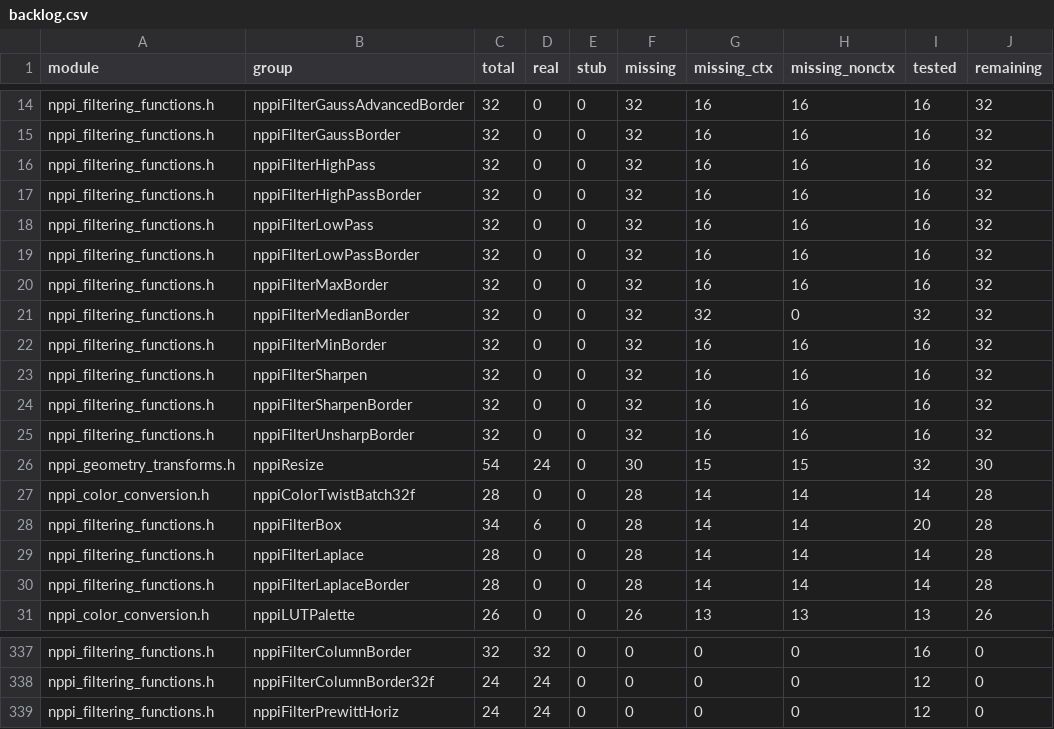
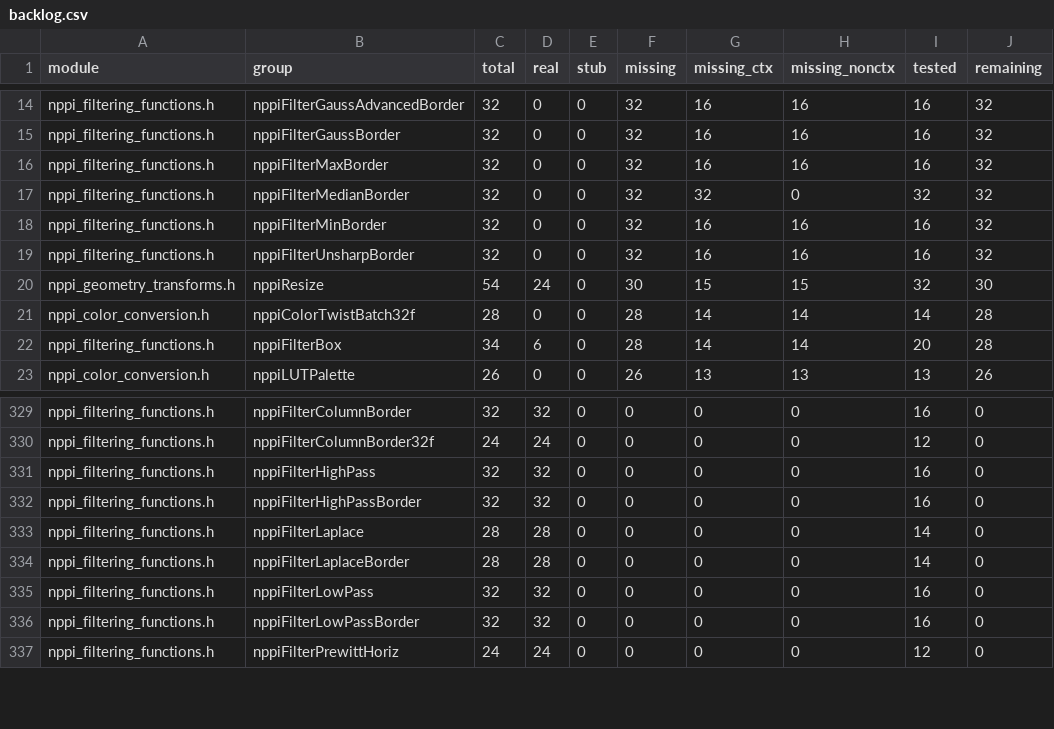
Before and after one commit to CompilerFans/npp, a CSV file: api_analysis/backlog.csv, drawn as a sheet; only a part is shown, gaps mark what is left out; the diff covers the shown part only.

Commit message:
[mcMPP] refresh coverage after merging f11 fixed-kernel filters
- f11: 248 HighPass/LowPass/Sharpen/Laplace functions real (catalog real
  10,054 -> 10,302, missing 2,365 -> 2,117, remaining 2,483 -> 2,235);
  48 unsharp functions remain in the package
- NppiFilterFixedDiff 8/8 after matching the 16u C1 SharpenBorder
  validation quirk; 796 goldens pulled into the shared 5090 artifacts
- merged tree validated: unit 4,823; diff 2,017 passed / 0 failed

Change-Id: I3e6b1d9a7c4f0e2b8d5a1c9f6e3b7d0a4c8f2e5b

```diff
--- a/api_analysis/backlog.csv
+++ b/api_analysis/backlog.csv
@@ -15,6 +15,2 @@ nppi_filtering_functions.h,nppiFilterGaussAdvancedBorder,32,0,0,32,16,16,16,32
 nppi_filtering_functions.h,nppiFilterGaussBorder,32,0,0,32,16,16,16,32
-nppi_filtering_functions.h,nppiFilterHighPass,32,0,0,32,16,16,16,32
-nppi_filtering_functions.h,nppiFilterHighPassBorder,32,0,0,32,16,16,16,32
-nppi_filtering_functions.h,nppiFilterLowPass,32,0,0,32,16,16,16,32
-nppi_filtering_functions.h,nppiFilterLowPassBorder,32,0,0,32,16,16,16,32
 nppi_filtering_functions.h,nppiFilterMaxBorder,32,0,0,32,16,16,16,32
@@ -22,4 +18,2 @@ nppi_filtering_functions.h,nppiFilterMedianBorder,32,0,0,32,32,0,32,32
 nppi_filtering_functions.h,nppiFilterMinBorder,32,0,0,32,16,16,16,32
-nppi_filtering_functions.h,nppiFilterSharpen,32,0,0,32,16,16,16,32
-nppi_filtering_functions.h,nppiFilterSharpenBorder,32,0,0,32,16,16,16,32
 nppi_filtering_functions.h,nppiFilterUnsharpBorder,32,0,0,32,16,16,16,32
@@ -28,4 +22,2 @@ nppi_color_conversion.h,nppiColorTwistBatch32f,28,0,0,28,14,14,14,28
 nppi_filtering_functions.h,nppiFilterBox,34,6,0,28,14,14,20,28
-nppi_filtering_functions.h,nppiFilterLaplace,28,0,0,28,14,14,14,28
-nppi_filtering_functions.h,nppiFilterLaplaceBorder,28,0,0,28,14,14,14,28
 nppi_color_conversion.h,nppiLUTPalette,26,0,0,26,13,13,13,26
@@ -338,2 +330,8 @@ nppi_filtering_functions.h,nppiFilterColumnBorder,32,32,0,0,0,0,16,0
 nppi_filtering_functions.h,nppiFilterColumnBorder32f,24,24,0,0,0,0,12,0
+nppi_filtering_functions.h,nppiFilterHighPass,32,32,0,0,0,0,16,0
+nppi_filtering_functions.h,nppiFilterHighPassBorder,32,32,0,0,0,0,16,0
+nppi_filtering_functions.h,nppiFilterLaplace,28,28,0,0,0,0,14,0
+nppi_filtering_functions.h,nppiFilterLaplaceBorder,28,28,0,0,0,0,14,0
+nppi_filtering_functions.h,nppiFilterLowPass,32,32,0,0,0,0,16,0
+nppi_filtering_functions.h,nppiFilterLowPassBorder,32,32,0,0,0,0,16,0
 nppi_filtering_functions.h,nppiFilterPrewittHoriz,24,24,0,0,0,0,12,0
```
Also changed, not shown: 2 added rows elsewhere in this file, 4 other files.
